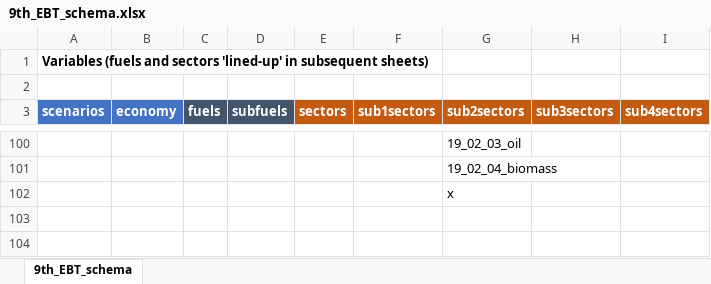
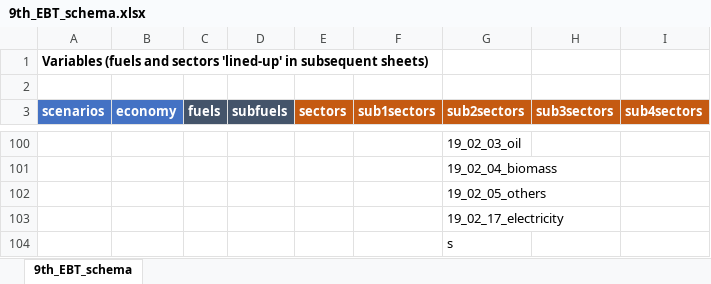
Before and after one commit to asia-pacific-energy-research-centre/Outlook9th_EBT, an Excel workbook: config/9th_EBT_schema.xlsx, sheet 9th_EBT_schema, drawn as a sheet; only a part is shown, gaps mark what is left out; values as stored, in another font and other column widths than the file's, no borders; the diff names each change by its address in the sheet, - before the commit and + after, or states it on an @@ line.

```diff
--- a/config/9th_EBT_schema.xlsx (sheet 9th_EBT_schema)
+++ b/config/9th_EBT_schema.xlsx (sheet 9th_EBT_schema)
-G102 (sub2sectors): x
+G102 (sub2sectors): 19_02_05_others
+row 103:  |  |  |  |  |  | 19_02_17_electricity
+row 104:  |  |  |  |  |  | s
```
Also changed, not shown: config/reference_table_sector.xlsx, 3 other files.
